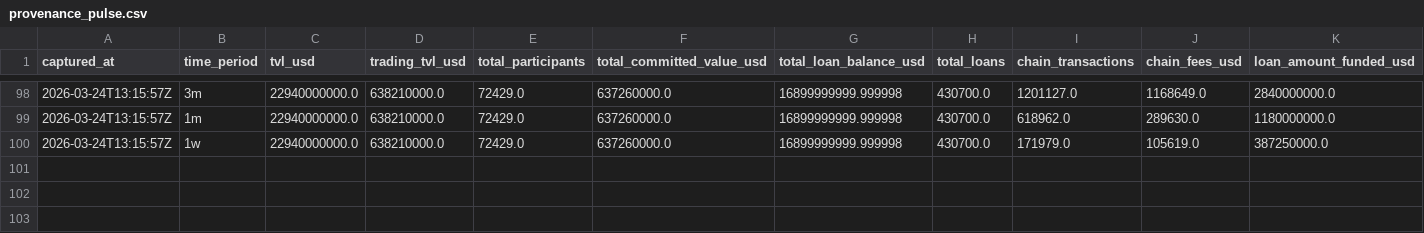
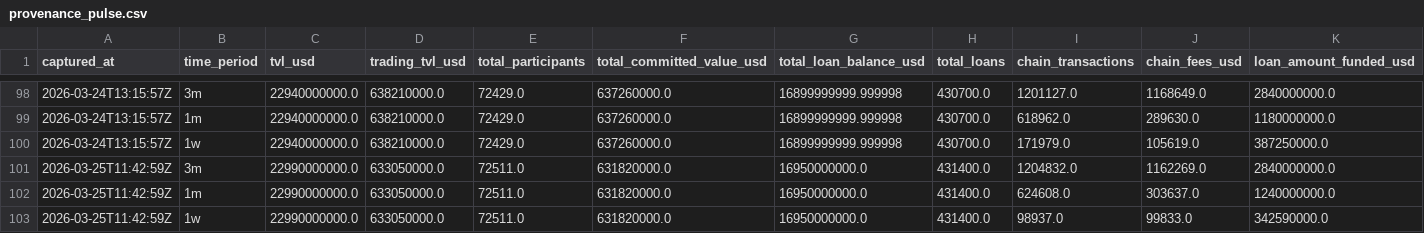
Before and after one commit to WILLSUTCLIFFE37/provenance-tracker, a CSV file: provenance_pulse.csv, drawn as a sheet; only a part is shown, gaps mark what is left out; rows hold the shown columns only; the diff names each change by its address in the sheet, - before the commit and + after, or states it on an @@ line.

```diff
--- a/provenance_pulse.csv
+++ b/provenance_pulse.csv
+row 101: 2026-03-25T11:42:59Z | 3m | 22990000000.0 | 633050000.0 | 72511.0 | 631820000.0 | 16950000000.0 | 431400.0 | 1204832.0 | 1162269.0 | 2840000000.0
+row 102: 2026-03-25T11:42:59Z | 1m | 22990000000.0 | 633050000.0 | 72511.0 | 631820000.0 | 16950000000.0 | 431400.0 | 624608.0 | 303637.0 | 1240000000.0
+row 103: 2026-03-25T11:42:59Z | 1w | 22990000000.0 | 633050000.0 | 72511.0 | 631820000.0 | 16950000000.0 | 431400.0 | 98937.0 | 99833.0 | 342590000.0
```
